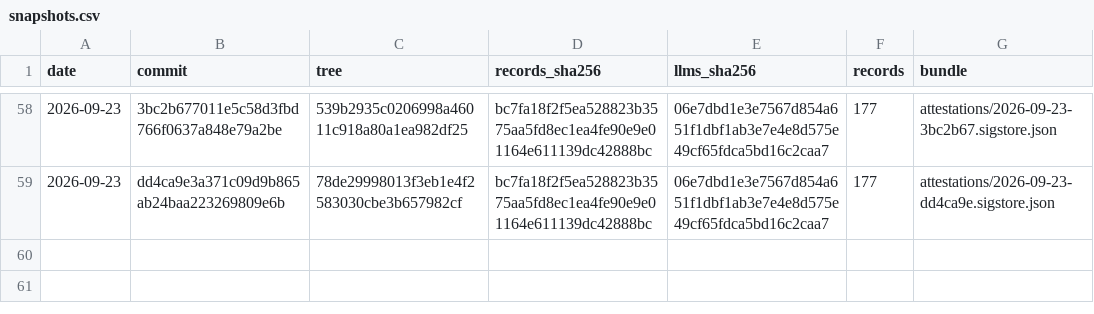
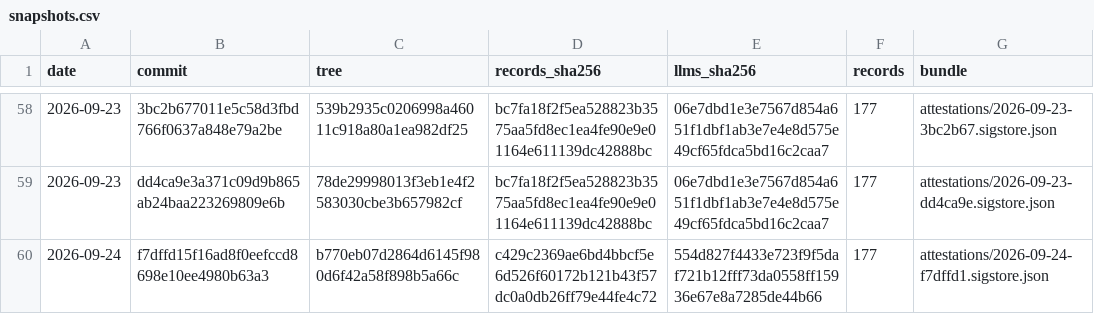
Before and after one commit to pierandpoint/record, a CSV file: snapshots.csv, drawn as a sheet; only a part is shown, gaps mark what is left out; the diff names each change by its address in the sheet, - before the commit and + after, or states it on an @@ line.

```diff
--- a/snapshots.csv
+++ b/snapshots.csv
+row 60: 2026-09-24 | f7dffd15f16ad8f0eefccd8698e10ee4980b63a3 | b770eb07d2864d6145f980d6f42a58f898b5a66c | c429c2369ae6bd4bbcf5e6d526f60172b121b43f57dc0a0db26ff79e44fe4c72 | 554d827f4433e723f9f5daf721b12fff73da0558ff15936e67e8a7285de44b66 | 177 | attestations/2026-09-24-f7dffd1.sigstore.json
```
Also changed, not shown: 2 other files.
